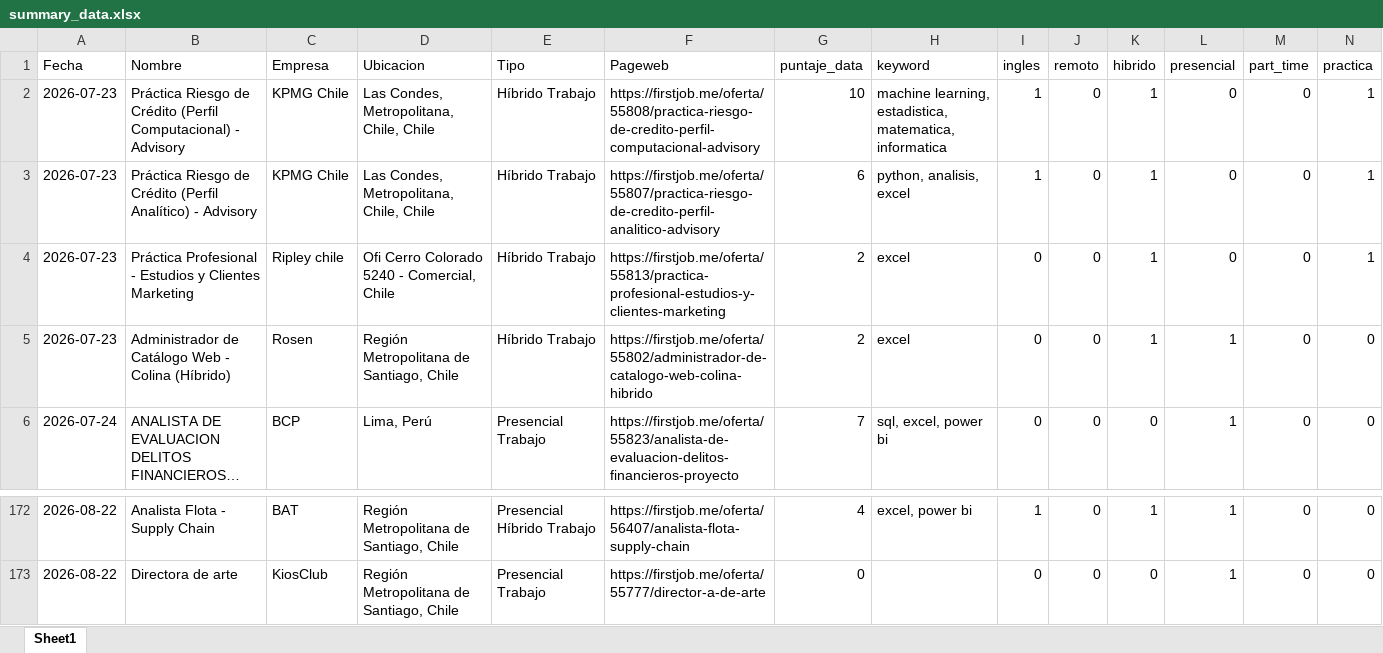
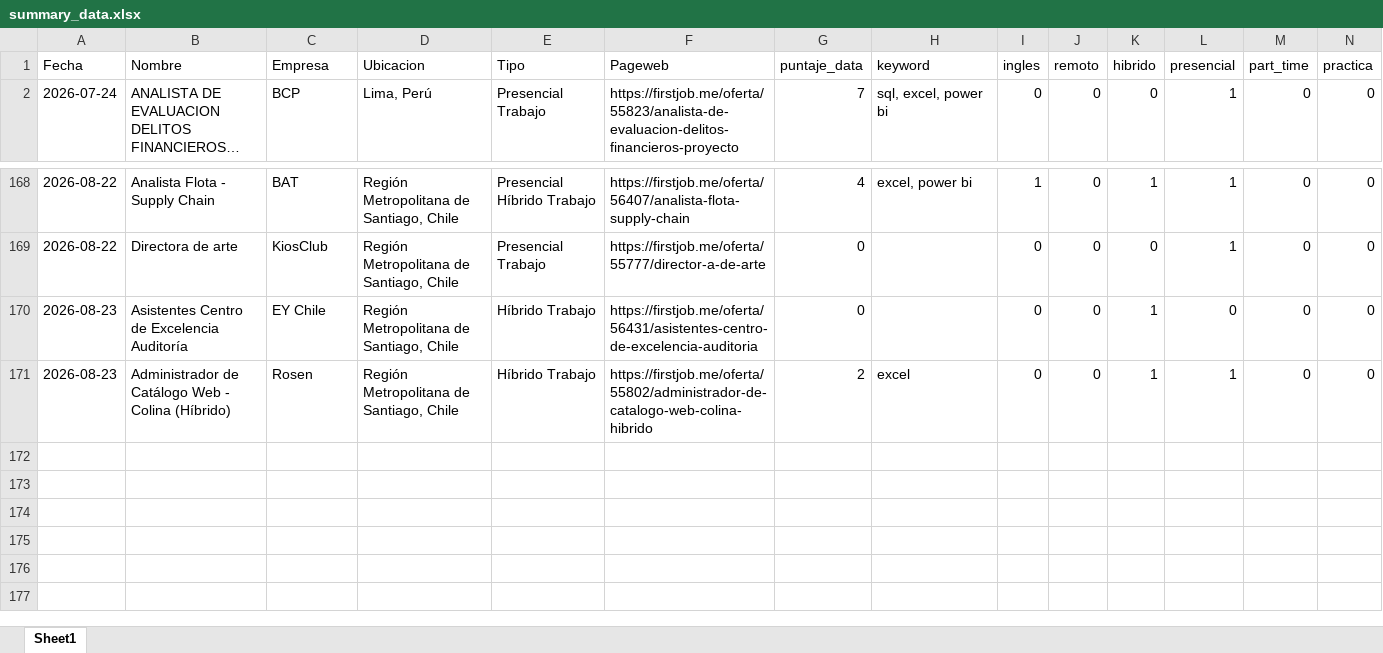
Before and after one commit to IgnOrtega/scraper-firstjob, an Excel workbook: data/first_job/summary_data.xlsx, sheet Sheet1, drawn as a sheet; only a part is shown, gaps mark what is left out; long unchanged cells end in …; values as stored, in another font and other column widths than the file's, no borders; removed rows and columns are numbered as before the commit, all else as after; rows hold the shown columns only; the diff names each change by its address in the sheet, - before the commit and + after, or states it on an @@ line.

```diff
--- a/data/first_job/summary_data.xlsx (sheet Sheet1)
+++ b/data/first_job/summary_data.xlsx (sheet Sheet1)
-row 2: 2026-07-23 | Práctica Riesgo de Crédito (Perfil Computacional) - Advisory | KPMG Chile | Las Condes, Metropolitana, Chile, Chile | Híbrido Trabajo | https://firstjob.me/oferta/55808/practica-riesgo-de-credito-perfil-computacional-advisory | 10 | machine learning, estadistica, matematica, informatica | 1 | 0 | 1 | 0 | 0 | 1
-row 3: 2026-07-23 | Práctica Riesgo de Crédito (Perfil Analítico) - Advisory | KPMG Chile | Las Condes, Metropolitana, Chile, Chile | Híbrido Trabajo | https://firstjob.me/oferta/55807/practica-riesgo-de-credito-perfil-analitico-advisory | 6 | python, analisis, excel | 1 | 0 | 1 | 0 | 0 | 1
-row 4: 2026-07-23 | Práctica Profesional - Estudios y Clientes Marketing | Ripley chile | Ofi Cerro Colorado 5240 - Comercial, Chile | Híbrido Trabajo | https://firstjob.me/oferta/55813/practica-profesional-estudios-y-clientes-marketing | 2 | excel | 0 | 0 | 1 | 0 | 0 | 1
-row 5: 2026-07-23 | Administrador de Catálogo Web - Colina (Híbrido) | Rosen | Región Metropolitana de Santiago, Chile | Híbrido Trabajo | https://firstjob.me/oferta/55802/administrador-de-catalogo-web-colina-hibrido | 2 | excel | 0 | 0 | 1 | 1 | 0 | 0
+row 170: 2026-08-23 | Asistentes Centro de Excelencia Auditoría | EY Chile | Región Metropolitana de Santiago, Chile | Híbrido Trabajo | https://firstjob.me/oferta/56431/asistentes-centro-de-excelencia-auditoria | 0 |  | 0 | 0 | 1 | 0 | 0 | 0
+row 171: 2026-08-23 | Administrador de Catálogo Web - Colina (Híbrido) | Rosen | Región Metropolitana de Santiago, Chile | Híbrido Trabajo | https://firstjob.me/oferta/55802/administrador-de-catalogo-web-colina-hibrido | 2 | excel | 0 | 0 | 1 | 1 | 0 | 0
```
Also changed, not shown: 8 other files.
